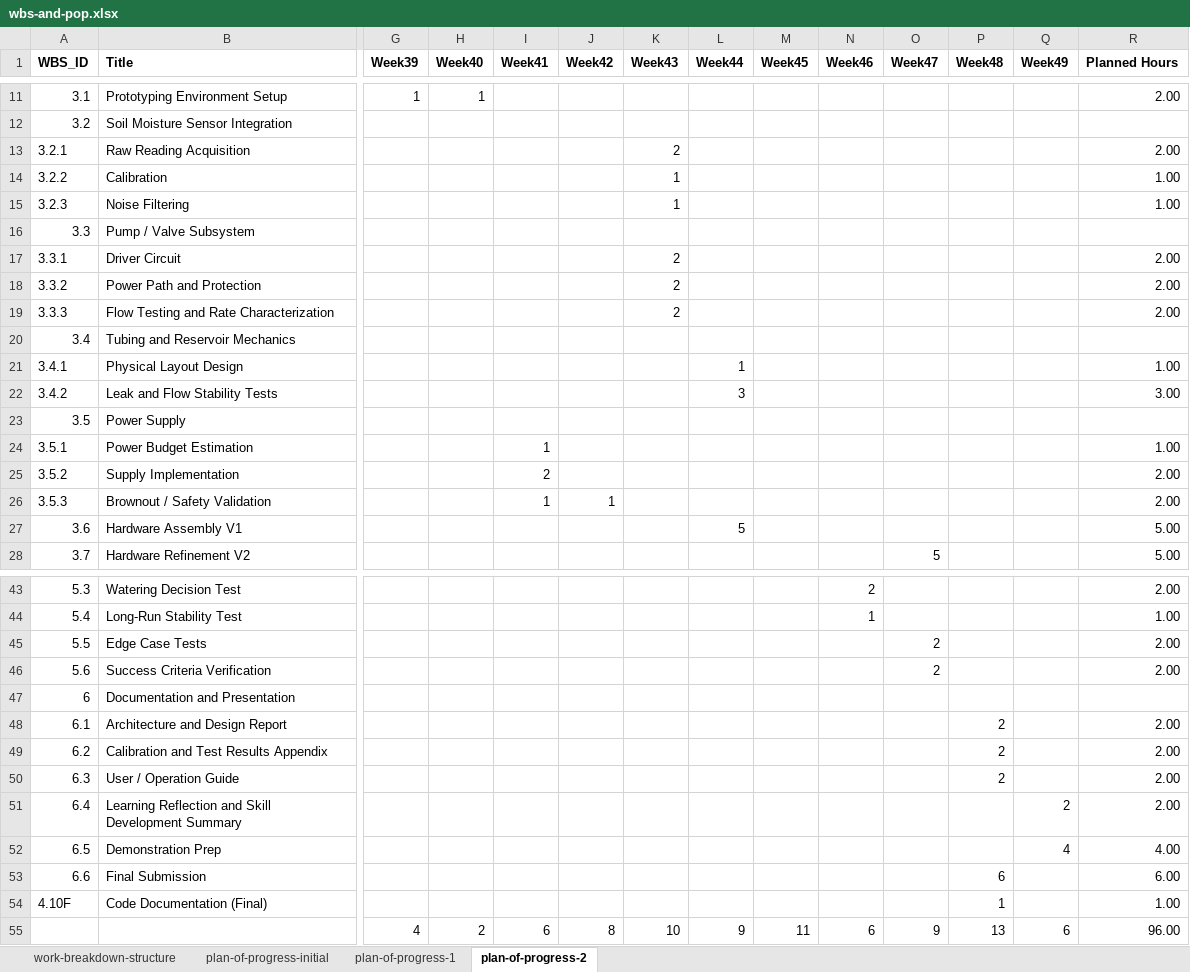
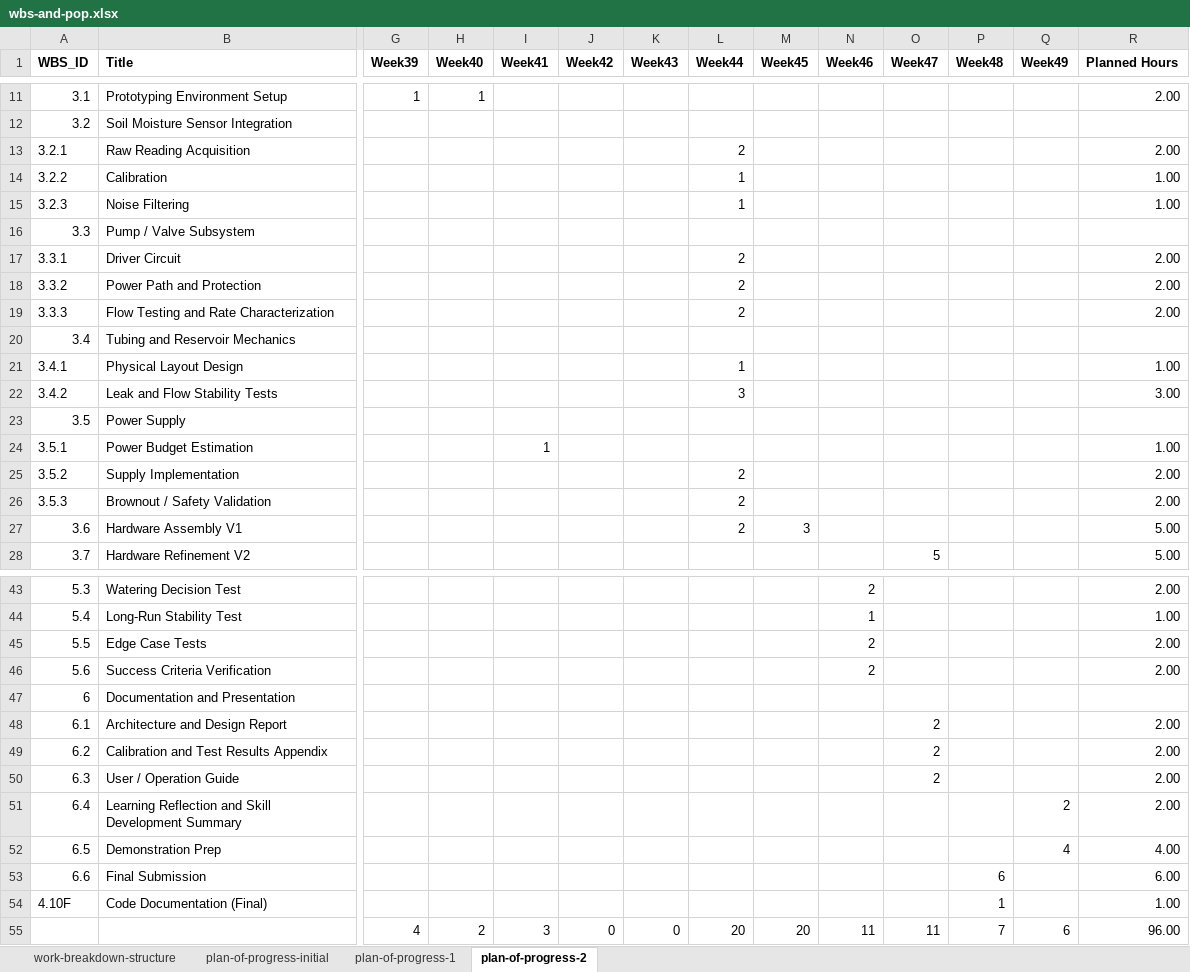
Before and after one commit to AndersKristof/ttk8, an Excel workbook: wbs-and-pop.xlsx, sheet plan-of-progress-2, drawn as a sheet; only a part is shown, gaps mark what is left out; values as stored, in another font and other column widths than the file's, no borders; conditional formats not drawn; removed rows and columns are numbered as before the commit, all else as after; rows hold the shown columns only; the diff covers the shown part only; the diff names each change by its address in the sheet, - before the commit and + after, or states it on an @@ line.

Commit message:
updated wbs and pop to reflect how I actually plan to work

```diff
--- a/wbs-and-pop.xlsx (sheet plan-of-progress-2)
+++ b/wbs-and-pop.xlsx (sheet plan-of-progress-2)
-K13 (Week43): 2
+K13 (Week43): (empty)
-L13 (Week44): (empty)
+L13 (Week44): 2
-K14:K15 (Week43): 1
+K14:K15 (Week43): (empty)
-L14:L15 (Week44): (empty)
+L14:L15 (Week44): 1
-K17:K19 (Week43): 2
+K17:K19 (Week43): (empty)
-L17:L19 (Week44): (empty)
+L17:L19 (Week44): 2
-I25 (Week41): 2
+I25 (Week41): (empty)
-L25:L26 (Week44): (empty)
+L25:L26 (Week44): 2
-I26 (Week41): 1
+I26 (Week41): (empty)
-J26 (Week42): 1
+J26 (Week42): (empty)
-L27 (Week44): 5
+L27 (Week44): 2
-M27 (Week45): (empty)
+M27 (Week45): 3
-N45:N46 (Week46): (empty)
+N45:N46 (Week46): 2
-O45:O46 (Week47): 2
+O45:O46 (Week47): (empty)
-O48:O50 (Week47): (empty)
+O48:O50 (Week47): 2
-P48:P50 (Week48): 2
+P48:P50 (Week48): (empty)
-row 55:  |  | 4 | 2 | 6 | 8 | 10 | 9 | 11 | 6 | 9 | 13 | 6 | 96.00
+row 55:  |  | 4 | 2 | 3 | 0 | 0 | 20 | 20 | 11 | 11 | 7 | 6 | 96.00
```
Also changed, not shown: 8 edited cells elsewhere in this sheet, sheet work-breakdown-structure.
